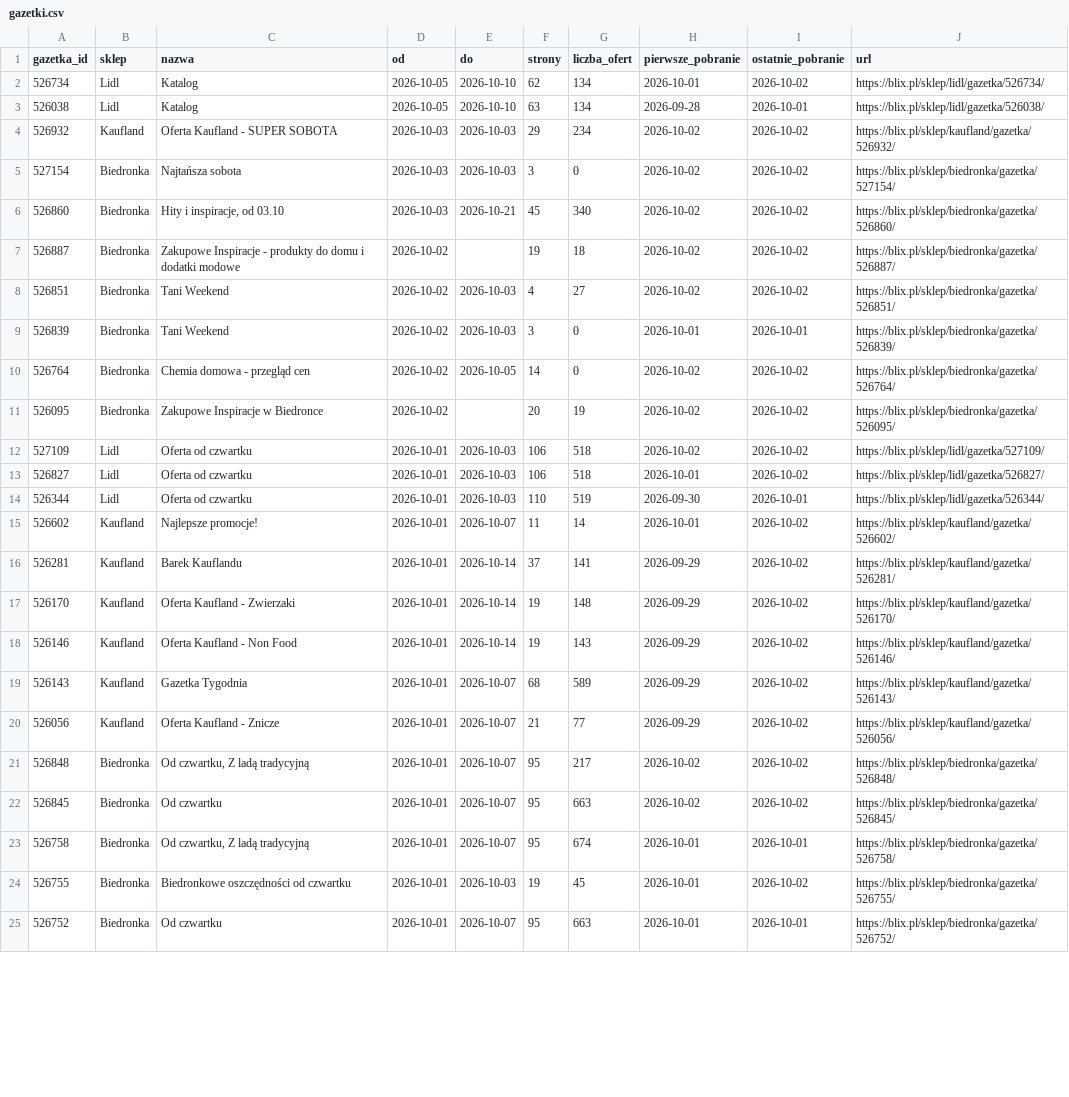
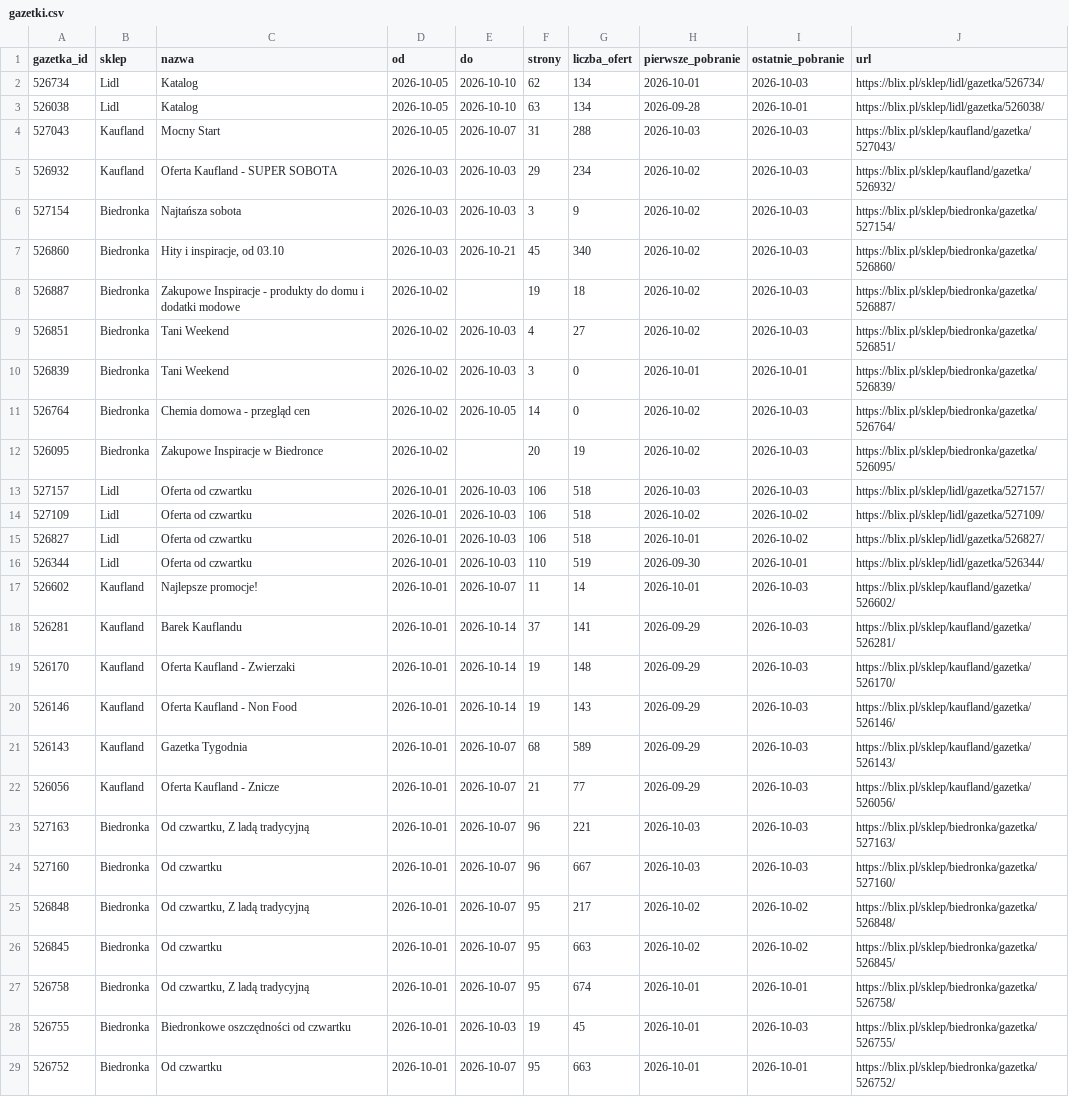
Before and after one commit to LivingMummy/gazetki, a CSV file: data/gazetki.csv, drawn as a sheet; only a part is shown; the diff covers the shown part only.

```diff
--- a/data/gazetki.csv
+++ b/data/gazetki.csv
@@ -1,12 +1,14 @@
 gazetka_id,sklep,nazwa,od,do,strony,liczba_ofert,pierwsze_pobranie,ostatnie_pobranie,url
-526734,Lidl,Katalog,2026-10-05,2026-10-10,62,134,2026-10-01,2026-10-02,https://blix.pl/sklep/lidl/gazetka/526734/
+526734,Lidl,Katalog,2026-10-05,2026-10-10,62,134,2026-10-01,2026-10-03,https://blix.pl/sklep/lidl/gazetka/526734/
 526038,Lidl,Katalog,2026-10-05,2026-10-10,63,134,2026-09-28,2026-10-01,https://blix.pl/sklep/lidl/gazetka/526038/
-526932,Kaufland,Oferta Kaufland - SUPER SOBOTA,2026-10-03,2026-10-03,29,234,2026-10-02,2026-10-02,https://blix.pl/sklep/kaufland/gazetka/526932/
-527154,Biedronka,Najtańsza sobota,2026-10-03,2026-10-03,3,0,2026-10-02,2026-10-02,https://blix.pl/sklep/biedronka/gazetka/527154/
-526860,Biedronka,"Hity i inspiracje, od 03.10",2026-10-03,2026-10-21,45,340,2026-10-02,2026-10-02,https://blix.pl/sklep/biedronka/gazetka/526860/
-526887,Biedronka,Zakupowe Inspiracje - produkty do domu i dodatki modowe,2026-10-02,,19,18,2026-10-02,2026-10-02,https://blix.pl/sklep/biedronka/gazetka/526887/
-526851,Biedronka,Tani Weekend,2026-10-02,2026-10-03,4,27,2026-10-02,2026-10-02,https://blix.pl/sklep/biedronka/gazetka/526851/
+527043,Kaufland,Mocny Start,2026-10-05,2026-10-07,31,288,2026-10-03,2026-10-03,https://blix.pl/sklep/kaufland/gazetka/527043/
+526932,Kaufland,Oferta Kaufland - SUPER SOBOTA,2026-10-03,2026-10-03,29,234,2026-10-02,2026-10-03,https://blix.pl/sklep/kaufland/gazetka/526932/
+527154,Biedronka,Najtańsza sobota,2026-10-03,2026-10-03,3,9,2026-10-02,2026-10-03,https://blix.pl/sklep/biedronka/gazetka/527154/
+526860,Biedronka,"Hity i inspiracje, od 03.10",2026-10-03,2026-10-21,45,340,2026-10-02,2026-10-03,https://blix.pl/sklep/biedronka/gazetka/526860/
+526887,Biedronka,Zakupowe Inspiracje - produkty do domu i dodatki modowe,2026-10-02,,19,18,2026-10-02,2026-10-03,https://blix.pl/sklep/biedronka/gazetka/526887/
+526851,Biedronka,Tani Weekend,2026-10-02,2026-10-03,4,27,2026-10-02,2026-10-03,https://blix.pl/sklep/biedronka/gazetka/526851/
 526839,Biedronka,Tani Weekend,2026-10-02,2026-10-03,3,0,2026-10-01,2026-10-01,https://blix.pl/sklep/biedronka/gazetka/526839/
-526764,Biedronka,Chemia domowa - przegląd cen,2026-10-02,2026-10-05,14,0,2026-10-02,2026-10-02,https://blix.pl/sklep/biedronka/gazetka/526764/
-526095,Biedronka,Zakupowe Inspiracje w Biedronce,2026-10-02,,20,19,2026-10-02,2026-10-02,https://blix.pl/sklep/biedronka/gazetka/526095/
+526764,Biedronka,Chemia domowa - przegląd cen,2026-10-02,2026-10-05,14,0,2026-10-02,2026-10-03,https://blix.pl/sklep/biedronka/gazetka/526764/
+526095,Biedronka,Zakupowe Inspiracje w Biedronce,2026-10-02,,20,19,2026-10-02,2026-10-03,https://blix.pl/sklep/biedronka/gazetka/526095/
+527157,Lidl,Oferta od czwartku,2026-10-01,2026-10-03,106,518,2026-10-03,2026-10-03,https://blix.pl/sklep/lidl/gazetka/527157/
 527109,Lidl,Oferta od czwartku,2026-10-01,2026-10-03,106,518,2026-10-02,2026-10-02,https://blix.pl/sklep/lidl/gazetka/527109/
@@ -14,8 +16,10 @@ gazetka_id,sklep,nazwa,od,do,strony,liczba_ofert,pierwsze_pobranie,ostatnie_pobr
 526344,Lidl,Oferta od czwartku,2026-10-01,2026-10-03,110,519,2026-09-30,2026-10-01,https://blix.pl/sklep/lidl/gazetka/526344/
-526602,Kaufland,Najlepsze promocje!,2026-10-01,2026-10-07,11,14,2026-10-01,2026-10-02,https://blix.pl/sklep/kaufland/gazetka/526602/
-526281,Kaufland,Barek Kauflandu,2026-10-01,2026-10-14,37,141,2026-09-29,2026-10-02,https://blix.pl/sklep/kaufland/gazetka/526281/
-526170,Kaufland,Oferta Kaufland - Zwierzaki,2026-10-01,2026-10-14,19,148,2026-09-29,2026-10-02,https://blix.pl/sklep/kaufland/gazetka/526170/
-526146,Kaufland,Oferta Kaufland - Non Food,2026-10-01,2026-10-14,19,143,2026-09-29,2026-10-02,https://blix.pl/sklep/kaufland/gazetka/526146/
-526143,Kaufland,Gazetka Tygodnia,2026-10-01,2026-10-07,68,589,2026-09-29,2026-10-02,https://blix.pl/sklep/kaufland/gazetka/526143/
-526056,Kaufland,Oferta Kaufland - Znicze,2026-10-01,2026-10-07,21,77,2026-09-29,2026-10-02,https://blix.pl/sklep/kaufland/gazetka/526056/
+526602,Kaufland,Najlepsze promocje!,2026-10-01,2026-10-07,11,14,2026-10-01,2026-10-03,https://blix.pl/sklep/kaufland/gazetka/526602/
+526281,Kaufland,Barek Kauflandu,2026-10-01,2026-10-14,37,141,2026-09-29,2026-10-03,https://blix.pl/sklep/kaufland/gazetka/526281/
+526170,Kaufland,Oferta Kaufland - Zwierzaki,2026-10-01,2026-10-14,19,148,2026-09-29,2026-10-03,https://blix.pl/sklep/kaufland/gazetka/526170/
+526146,Kaufland,Oferta Kaufland - Non Food,2026-10-01,2026-10-14,19,143,2026-09-29,2026-10-03,https://blix.pl/sklep/kaufland/gazetka/526146/
+526143,Kaufland,Gazetka Tygodnia,2026-10-01,2026-10-07,68,589,2026-09-29,2026-10-03,https://blix.pl/sklep/kaufland/gazetka/526143/
+526056,Kaufland,Oferta Kaufland - Znicze,2026-10-01,2026-10-07,21,77,2026-09-29,2026-10-03,https://blix.pl/sklep/kaufland/gazetka/526056/
+527163,Biedronka,"Od czwartku, Z ladą tradycyjną",2026-10-01,2026-10-07,96,221,2026-10-03,2026-10-03,https://blix.pl/sklep/biedronka/gazetka/527163/
+527160,Biedronka,Od czwartku,2026-10-01,2026-10-07,96,667,2026-10-03,2026-10-03,https://blix.pl/sklep/biedronka/gazetka/527160/
 526848,Biedronka,"Od czwartku, Z ladą tradycyjną",2026-10-01,2026-10-07,95,217,2026-10-02,2026-10-02,https://blix.pl/sklep/biedronka/gazetka/526848/
@@ -23,3 +27,3 @@ gazetka_id,sklep,nazwa,od,do,strony,liczba_ofert,pierwsze_pobranie,ostatnie_pobr
 526758,Biedronka,"Od czwartku, Z ladą tradycyjną",2026-10-01,2026-10-07,95,674,2026-10-01,2026-10-01,https://blix.pl/sklep/biedronka/gazetka/526758/
-526755,Biedronka,Biedronkowe oszczędności od czwartku,2026-10-01,2026-10-03,19,45,2026-10-01,2026-10-02,https://blix.pl/sklep/biedronka/gazetka/526755/
+526755,Biedronka,Biedronkowe oszczędności od czwartku,2026-10-01,2026-10-03,19,45,2026-10-01,2026-10-03,https://blix.pl/sklep/biedronka/gazetka/526755/
 526752,Biedronka,Od czwartku,2026-10-01,2026-10-07,95,663,2026-10-01,2026-10-01,https://blix.pl/sklep/biedronka/gazetka/526752/
```
Also changed, not shown: 16 edited cells elsewhere in this file, 1 other file.
